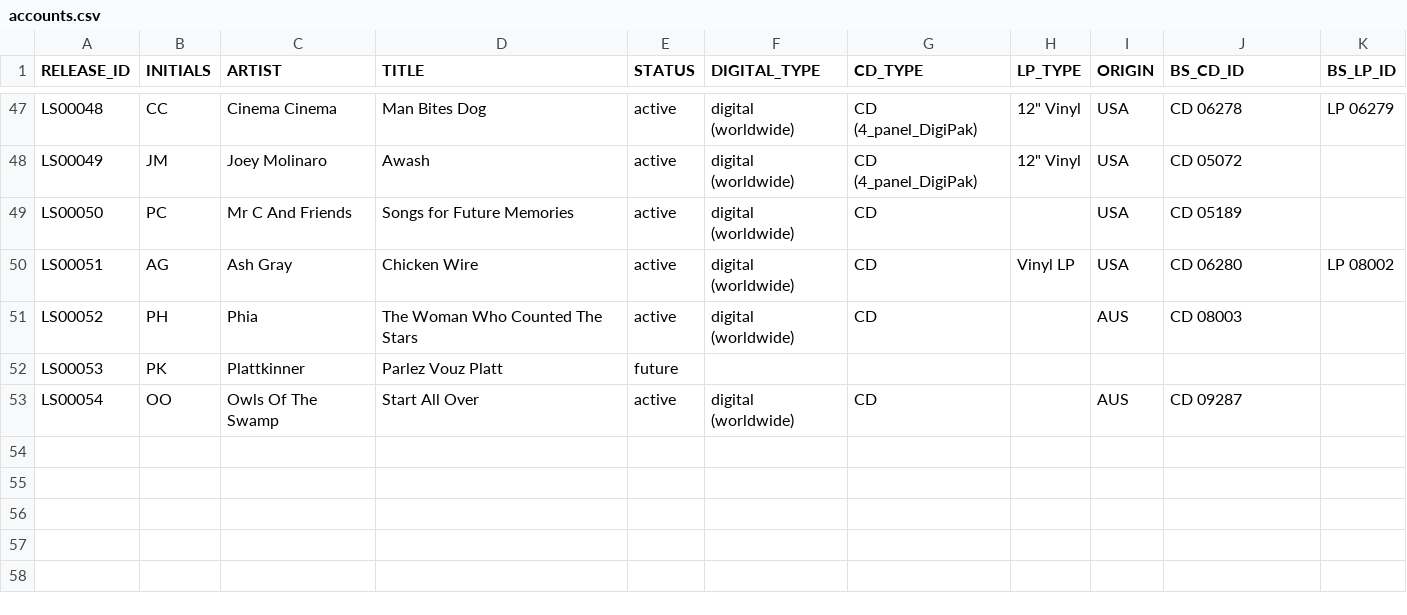
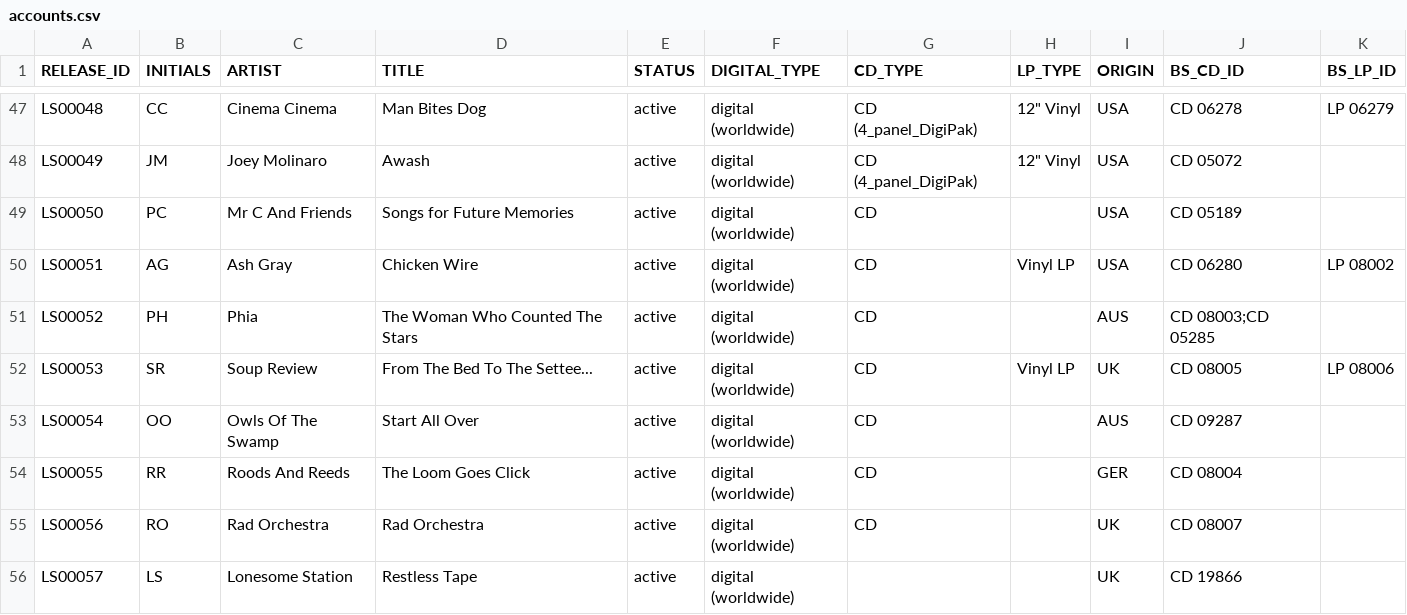
Before and after one commit to bholzman/labelshipper, a CSV file: etc/accounts.csv, drawn as a sheet; only a part is shown, gaps mark what is left out.

```diff
--- a/etc/accounts.csv
+++ b/etc/accounts.csv
@@ -50,4 +50,7 @@ LS00050,PC,"Mr C And Friends",Songs for Future Memories,active,digital (worldwid
 LS00051,AG,"Ash Gray",Chicken Wire,active,digital (worldwide),CD,Vinyl LP,USA,CD 06280,LP 08002
-LS00052,PH,"Phia",The Woman Who Counted The Stars,active,digital (worldwide),CD,,AUS,CD 08003,
-LS00053,PK,"Plattkinner",Parlez Vouz Platt,future,,,,,,
+LS00052,PH,"Phia",The Woman Who Counted The Stars,active,digital (worldwide),CD,,AUS,CD 08003;CD 05285,
+LS00053,SR,"Soup Review",From The Bed To The Settee...,active,digital (worldwide),CD,Vinyl LP,UK,CD 08005,LP 08006
 LS00054,OO,"Owls Of The Swamp",Start All Over,active,digital (worldwide),CD,,AUS,CD 09287,
+LS00055,RR,"Roods And Reeds",The Loom Goes Click,active,digital (worldwide),CD,,GER,CD 08004,
+LS00056,RO,"Rad Orchestra",Rad Orchestra,active,digital (worldwide),CD,,UK,CD 08007,
+LS00057,LS,"Lonesome Station",Restless Tape,active,digital (worldwide),,,UK,CD 19866,
```
Also changed, not shown: 39 other files.
